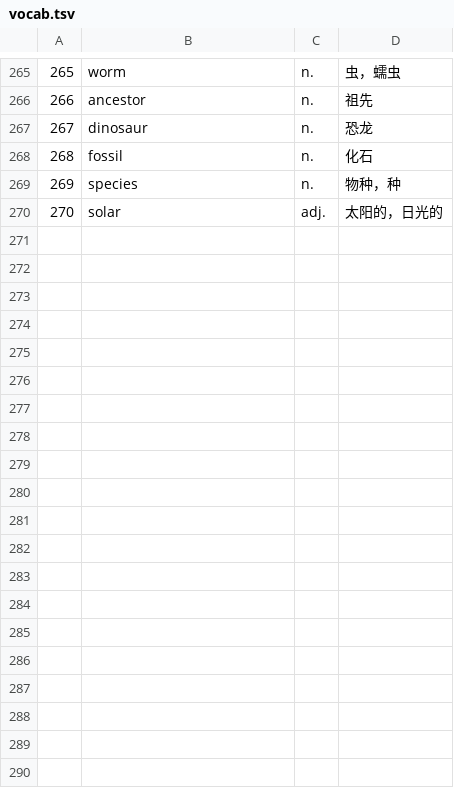
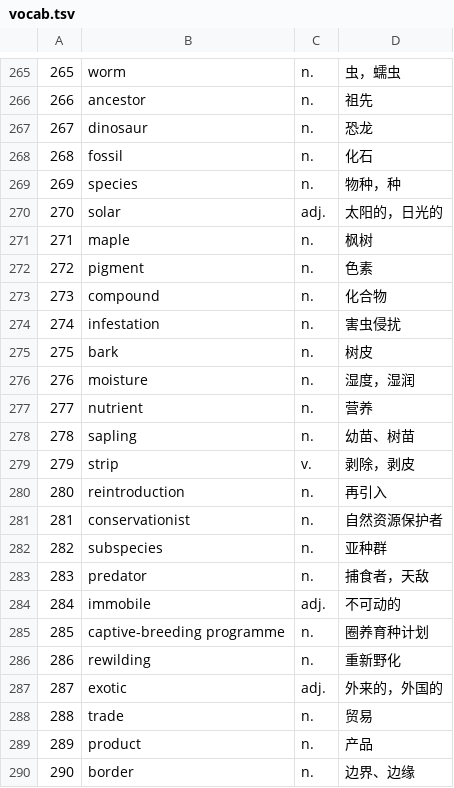
Before and after one commit to YuxuanYangECNU/ielts-english-knowledge-base, a TSV file: knowledge/vocabulary/vocab.tsv, drawn as a sheet; only a part is shown, gaps mark what is left out; the diff covers the shown part only; the diff names each change by its address in the sheet, - before the commit and + after, or states it on an @@ line.

Commit message:
Add IELTS Day 11 vocabulary 271-300

```diff
--- a/knowledge/vocabulary/vocab.tsv
+++ b/knowledge/vocabulary/vocab.tsv
+row 271: 271 | maple | n. | 枫树
+row 272: 272 | pigment | n. | 色素
+row 273: 273 | compound | n. | 化合物
+row 274: 274 | infestation | n. | 害虫侵扰
+row 275: 275 | bark | n. | 树皮
+row 276: 276 | moisture | n. | 湿度，湿润
+row 277: 277 | nutrient | n. | 营养
+row 278: 278 | sapling | n. | 幼苗、树苗
+row 279: 279 | strip | v. | 剥除，剥皮
+row 280: 280 | reintroduction | n. | 再引入
+row 281: 281 | conservationist | n. | 自然资源保护者
+row 282: 282 | subspecies | n. | 亚种群
+row 283: 283 | predator | n. | 捕食者，天敌
+row 284: 284 | immobile | adj. | 不可动的
+row 285: 285 | captive-breeding programme | n. | 圈养育种计划
+row 286: 286 | rewilding | n. | 重新野化
+row 287: 287 | exotic | adj. | 外来的，外国的
+row 288: 288 | trade | n. | 贸易
+row 289: 289 | product | n. | 产品
+row 290: 290 | border | n. | 边界、边缘
```
Also changed, not shown: 10 added rows elsewhere in this file.
